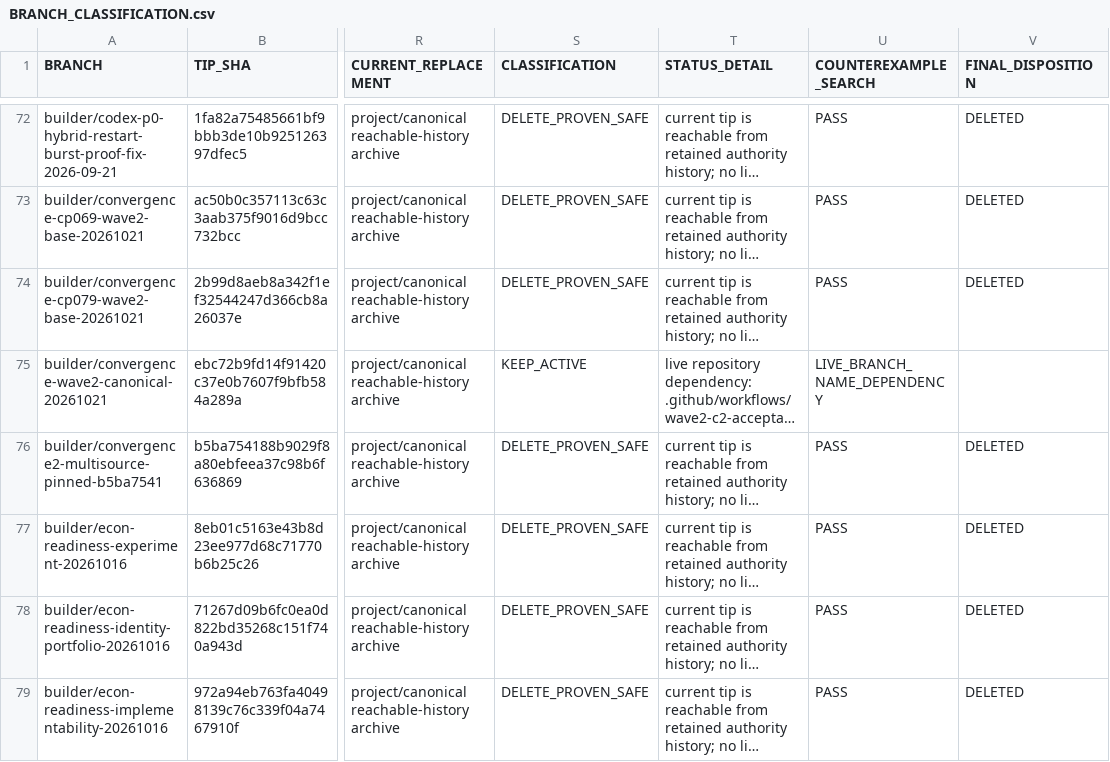
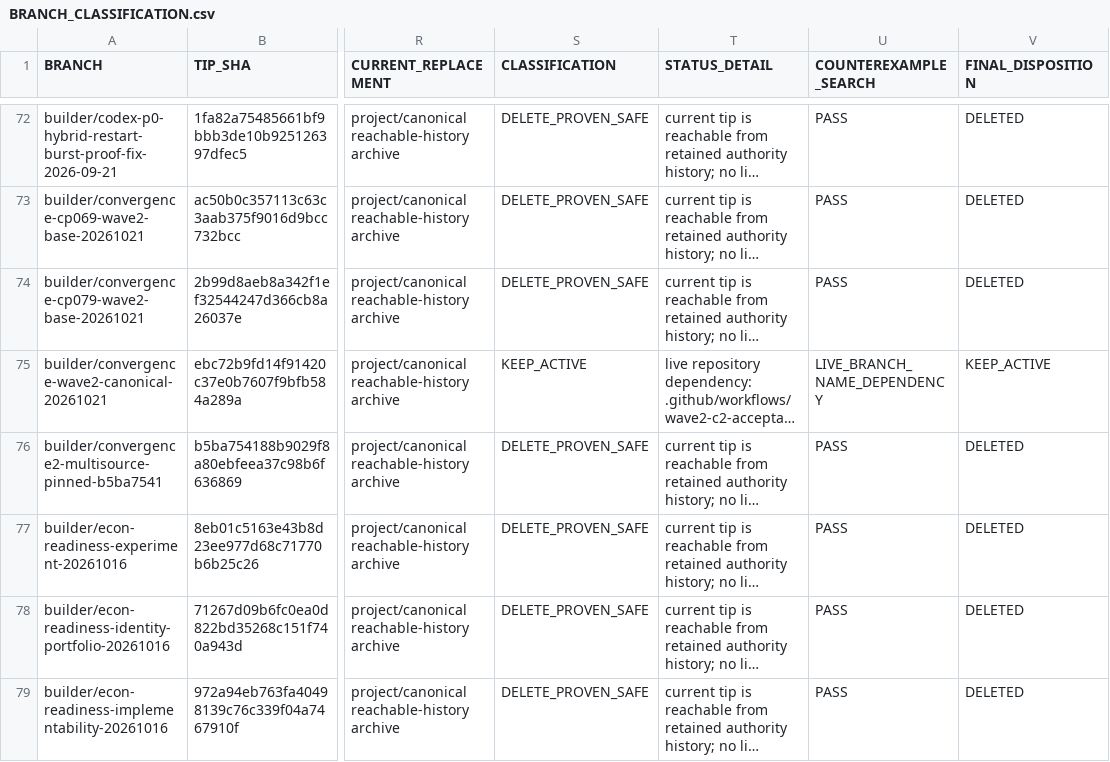
Before and after one commit to fahimahmedb/Quant-Trade, a CSV file: governance/cleanup-20261101/BRANCH_CLASSIFICATION.csv, drawn as a sheet; only a part is shown, gaps mark what is left out; long unchanged cells end in …; the diff covers the shown part only; the diff names each change by its address in the sheet, - before the commit and + after, or states it on an @@ line.

```diff
--- a/governance/cleanup-20261101/BRANCH_CLASSIFICATION.csv
+++ b/governance/cleanup-20261101/BRANCH_CLASSIFICATION.csv
-V75 (FINAL_DISPOSITION): (empty)
+V75 (FINAL_DISPOSITION): KEEP_ACTIVE
```
Also changed, not shown: 31 edited cells elsewhere in this file, 2 other files.
